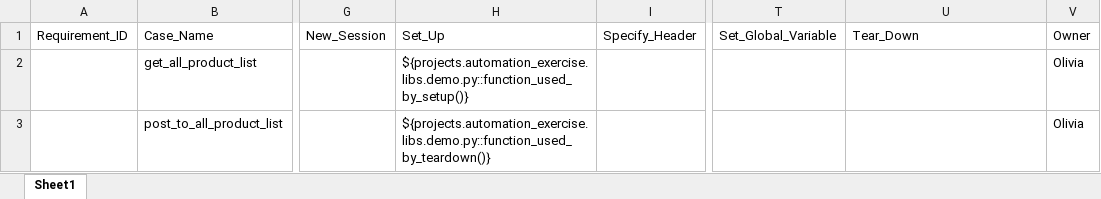
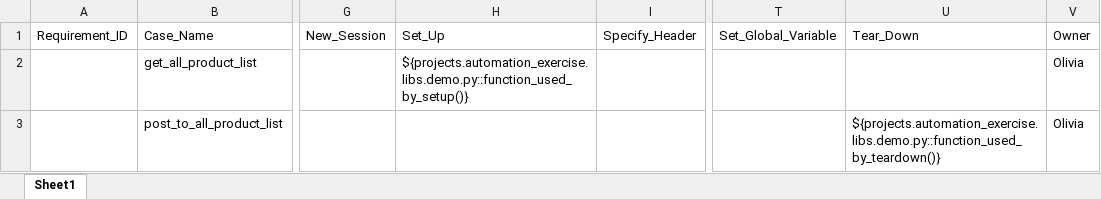
Before and after one commit to olivia2046/automation_framework, an Excel workbook: projects/automation_exercise/api/case/testcase-automation_exercise.xlsx, sheet Sheet1, drawn as a sheet; only a part is shown, gaps mark what is left out; values as stored, in another font and other column widths than the file's, no borders; charts and pictures not drawn; the diff names each change by its address in the sheet, - before the commit and + after, or states it on an @@ line.

```diff
--- a/projects/automation_exercise/api/case/testcase-automation_exercise.xlsx (sheet Sheet1)
+++ b/projects/automation_exercise/api/case/testcase-automation_exercise.xlsx (sheet Sheet1)
-H3: ${projects.automation_exercise.libs.demo.py::function_used_by_teardown()}
+H3: (empty)
-U3: (empty)
+U3: ${projects.automation_exercise.libs.demo.py::function_used_by_teardown()}
```
Also changed, not shown: charts or pictures, 4 other files.
